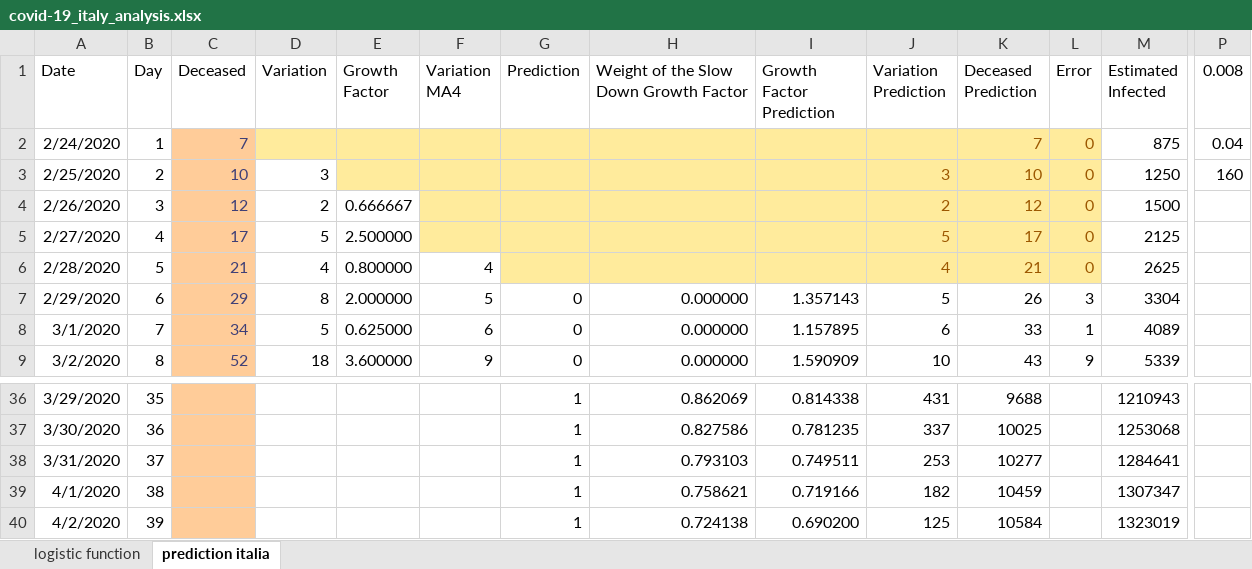
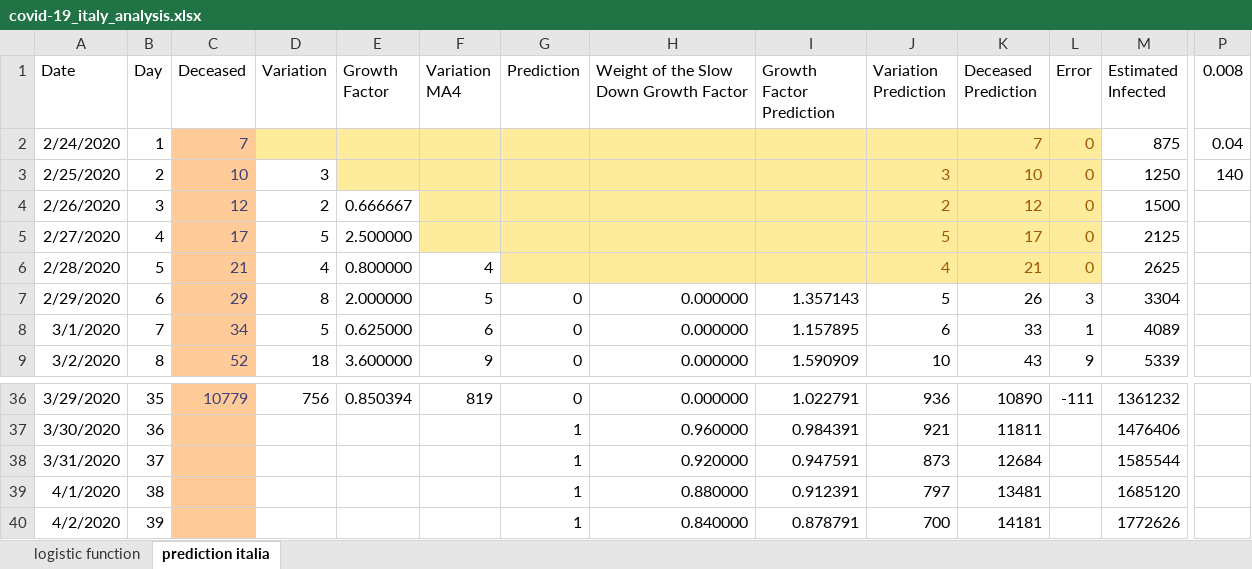
Before and after one commit to simonerigoni/covid-19_italy_analysis, an Excel workbook: covid-19_italy_analysis.xlsx, sheet prediction italia, drawn as a sheet; only a part is shown, gaps mark what is left out; values as stored, in another font and other column widths than the file's, no borders; charts and pictures and table styles not drawn; the diff covers the shown part only; the diff names each change by its address in the sheet, - before the commit and + after, or states it on an @@ line.

```diff
--- a/covid-19_italy_analysis.xlsx (sheet prediction italia)
+++ b/covid-19_italy_analysis.xlsx (sheet prediction italia)
-P3 (0.008): 160
+P3 (0.008): 140
-C36 (Deceased): (empty)
+C36 (Deceased): 10779
-D36 (Variation): (empty)
+D36 (Variation): 756
-E36 (Growth Factor): (empty)
+E36 (Growth Factor): 0.850394
-F36 (Variation MA4): (empty)
+F36 (Variation MA4): 819
-G36 (Prediction): 1
+G36 (Prediction): 0
-H36: 0.862069
+H36: 0.000000
-I36 (Growth Factor Prediction): 0.814338
+I36 (Growth Factor Prediction): 1.022791
-J36 (Variation Prediction): 431
+J36 (Variation Prediction): 936
-K36 (Deceased Prediction): 9688
+K36 (Deceased Prediction): 10890
-L36 (Error): (empty)
+L36 (Error): -111
-M36 (Estimated Infected): 1210943
+M36 (Estimated Infected): 1361232
-H37: 0.827586
+H37: 0.960000
-I37 (Growth Factor Prediction): 0.781235
+I37 (Growth Factor Prediction): 0.984391
-J37 (Variation Prediction): 337
+J37 (Variation Prediction): 921
-K37 (Deceased Prediction): 10025
+K37 (Deceased Prediction): 11811
-M37 (Estimated Infected): 1253068
+M37 (Estimated Infected): 1476406
-H38: 0.793103
+H38: 0.920000
-I38 (Growth Factor Prediction): 0.749511
+I38 (Growth Factor Prediction): 0.947591
-J38 (Variation Prediction): 253
+J38 (Variation Prediction): 873
-K38 (Deceased Prediction): 10277
+K38 (Deceased Prediction): 12684
-M38 (Estimated Infected): 1284641
+M38 (Estimated Infected): 1585544
-H39: 0.758621
+H39: 0.880000
-I39 (Growth Factor Prediction): 0.719166
+I39 (Growth Factor Prediction): 0.912391
-J39 (Variation Prediction): 182
+J39 (Variation Prediction): 797
-K39 (Deceased Prediction): 10459
+K39 (Deceased Prediction): 13481
-M39 (Estimated Infected): 1307347
+M39 (Estimated Infected): 1685120
-H40: 0.724138
+H40: 0.840000
-I40 (Growth Factor Prediction): 0.690200
+I40 (Growth Factor Prediction): 0.878791
-J40 (Variation Prediction): 125
+J40 (Variation Prediction): 700
-K40 (Deceased Prediction): 10584
+K40 (Deceased Prediction): 14181
-M40 (Estimated Infected): 1323019
+M40 (Estimated Infected): 1772626
```
Also changed, not shown: 133 edited cells elsewhere in this sheet, charts or pictures, 2 other files.
